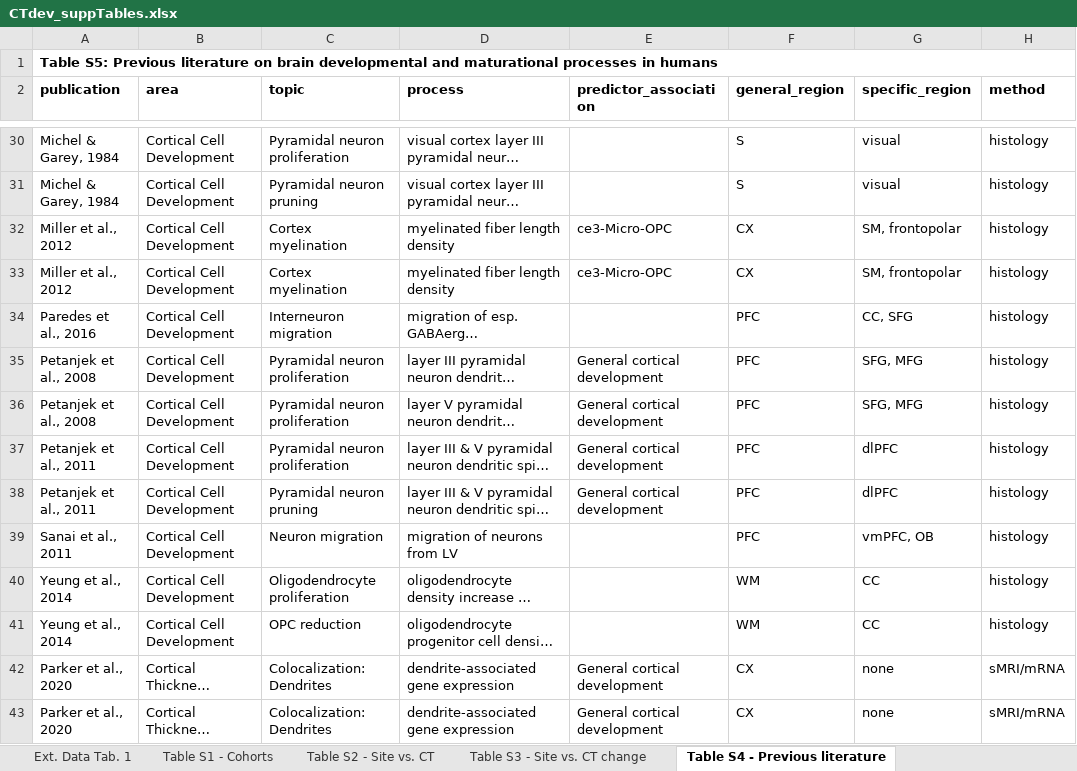
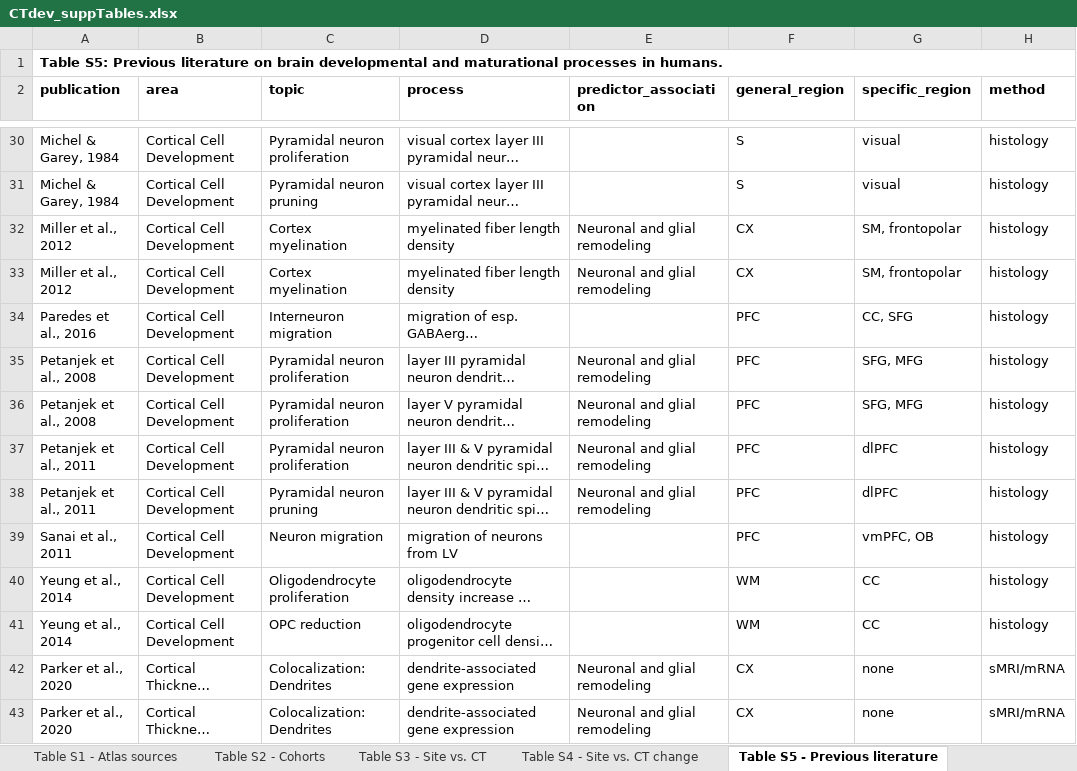
Before and after one commit to LeonDLotter/CTdev, an Excel workbook: preprint/CTdev_suppTables.xlsx, sheet Table S5 - Previous literature, drawn as a sheet; only a part is shown, gaps mark what is left out; long unchanged cells end in …; values as stored, in another font and other column widths than the file's, no borders; the diff covers the shown part only; the diff names each change by its address in the sheet, - before the commit and + after, or states it on an @@ line.

```diff
--- a/preprint/CTdev_suppTables.xlsx (sheet Table S5 - Previous literature)
+++ b/preprint/CTdev_suppTables.xlsx (sheet Table S5 - Previous literature)
-sheet tab: Ext. Data Tab. 1
+sheet tab: Table S1 - Atlas sources
-sheet tab: Table S1 - Cohorts
+sheet tab: Table S2 - Cohorts
-sheet tab: Table S2 - Site vs. CT
+sheet tab: Table S3 - Site vs. CT
-sheet tab: Table S3 - Site vs. CT change
+sheet tab: Table S4 - Site vs. CT change
-sheet tab: Table S4 - Previous literature
+sheet tab: Table S5 - Previous literature
-A1 (publication): …processes in humans
+A1 (publication): …processes in humans.
-E32:E33 (predictor_association): ce3-Micro-OPC
+E32:E33 (predictor_association): Neuronal and glial remodeling
-E35:E38 (predictor_association): General cortical development
+E35:E38 (predictor_association): Neuronal and glial remodeling
-E42:E43 (predictor_association): General cortical development
+E42:E43 (predictor_association): Neuronal and glial remodeling
```
Also changed, not shown: 2 added rows and 18 edited cells elsewhere in this sheet, sheet Table S3 - Site vs. CT, sheet Table S4 - Site vs. CT change, sheet Table S2 - Cohorts, sheet Table S1 - Atlas sources, 4 other files.
